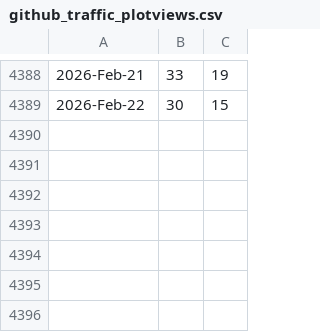
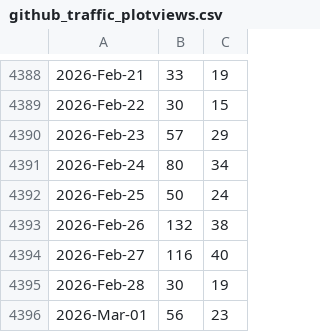
Before and after one commit to libMesh/libmesh, a CSV file: doc/statistics/github_traffic_plotviews.csv, drawn as a sheet; only a part is shown, gaps mark what is left out; the diff names each change by its address in the sheet, - before the commit and + after, or states it on an @@ line.

```diff
--- a/doc/statistics/github_traffic_plotviews.csv
+++ b/doc/statistics/github_traffic_plotviews.csv
+row 4390: 2026-Feb-23 | 57 | 29
+row 4391: 2026-Feb-24 | 80 | 34
+row 4392: 2026-Feb-25 | 50 | 24
+row 4393: 2026-Feb-26 | 132 | 38
+row 4394: 2026-Feb-27 | 116 | 40
+row 4395: 2026-Feb-28 | 30 | 19
+row 4396: 2026-Mar-01 | 56 | 23
```
Also changed, not shown: doc/statistics/github_traffic_plotclones.csv.
